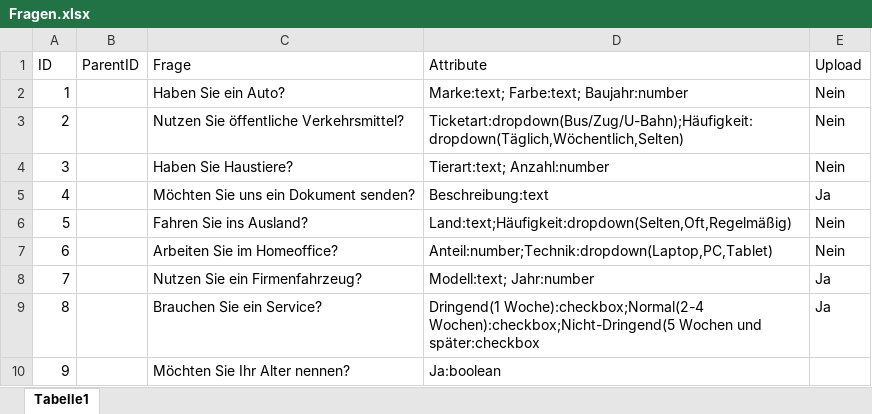
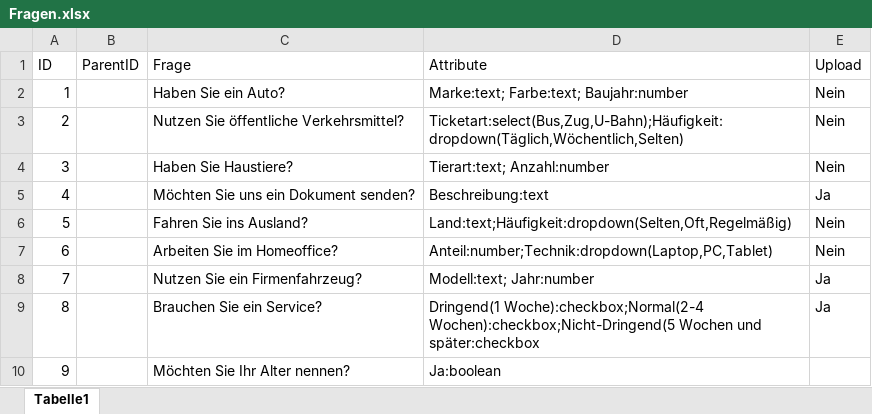
Before and after one commit to Geralf1960/formular4, an Excel workbook: Fragen.xlsx, sheet Tabelle1, drawn as a sheet; values as stored, in another font and other column widths than the file's, no borders; the diff names each change by its address in the sheet, - before the commit and + after, or states it on an @@ line.

Commit message:
Add files via upload

```diff
--- a/Fragen.xlsx (sheet Tabelle1)
+++ b/Fragen.xlsx (sheet Tabelle1)
-D3 (Attribute): Ticketart:dropdown(Bus/Zug/U-Bahn);Häufigkeit:dropdown(Täglich,Wöchentlich,Selten)
+D3 (Attribute): Ticketart:select(Bus,Zug,U-Bahn);Häufigkeit:dropdown(Täglich,Wöchentlich,Selten)
```
